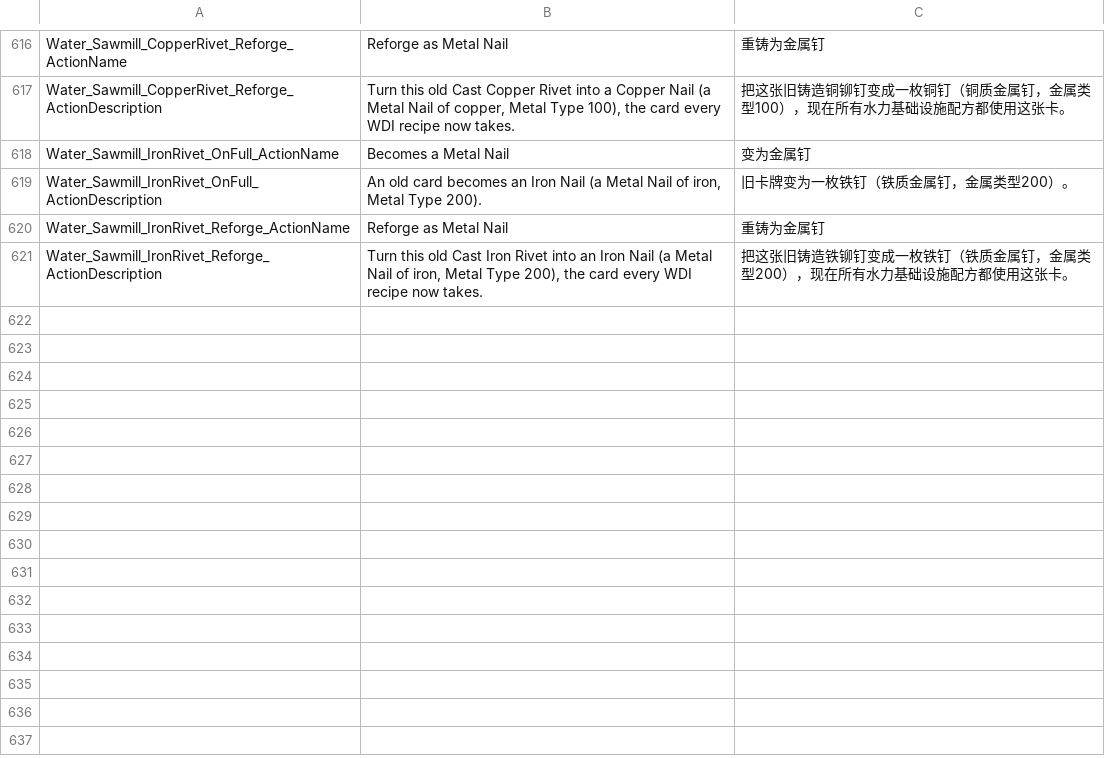
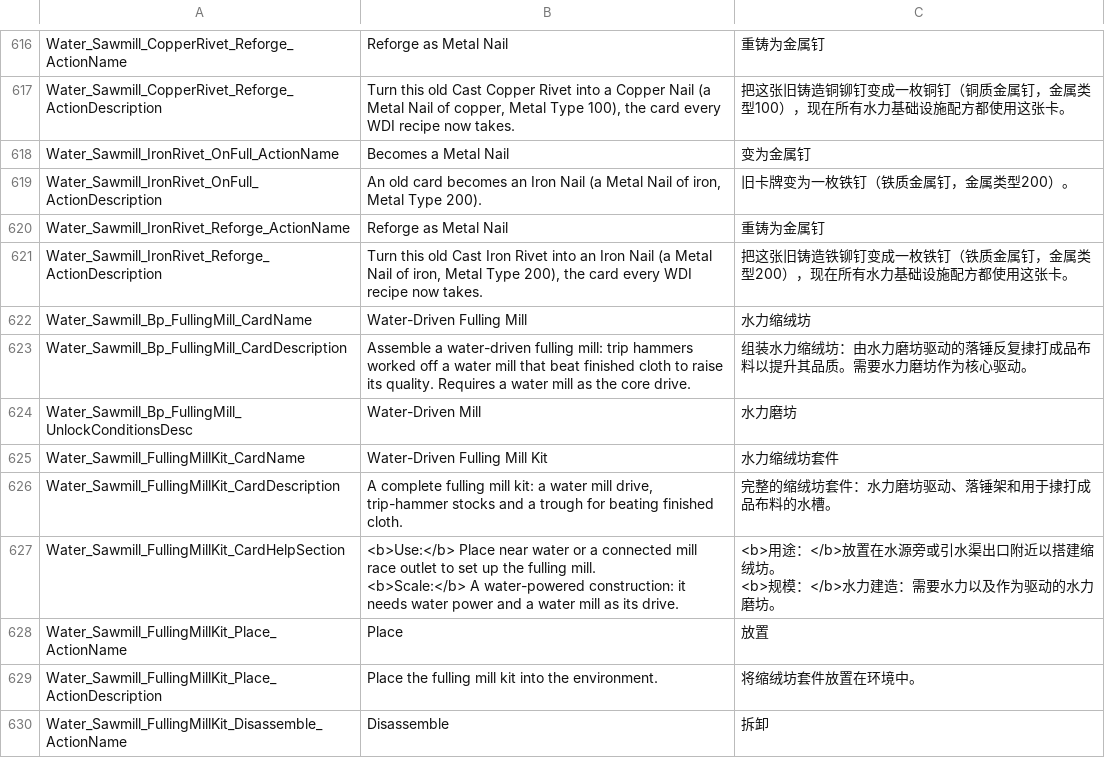
Before and after one commit to Jaredcscott/CSFF_Mods_CrispyWhips, a CSV file: Water_Driven_Infrastructure/Localization/SimpCn.csv, drawn as a sheet; only a part is shown, gaps mark what is left out; the diff covers the shown part only.

```diff
--- a/Water_Driven_Infrastructure/Localization/SimpCn.csv
+++ b/Water_Driven_Infrastructure/Localization/SimpCn.csv
@@ -947 +947,14 @@ Water_Sawmill_IronRivet_Reforge_ActionName,Reforge as Metal Nail,重铸为金属
 Water_Sawmill_IronRivet_Reforge_ActionDescription,"Turn this old Cast Iron Rivet into an Iron Nail (a Metal Nail of iron, Metal Type 200), the card every WDI recipe now takes.",把这张旧铸造铁铆钉变成一枚铁钉（铁质金属钉，金属类型200），现在所有水力基础设施配方都使用这张卡。
+Water_Sawmill_Bp_FullingMill_CardName,Water-Driven Fulling Mill,水力缩绒坊
+Water_Sawmill_Bp_FullingMill_CardDescription,Assemble a water-driven fulling mill: trip hammers worked off a water mill that beat finished cloth to raise its quality. Requires a water mill as the core drive.,组装水力缩绒坊：由水力磨坊驱动的落锤反复捸打成品布料以提升其品质。需要水力磨坊作为核心驱动。
+Water_Sawmill_Bp_FullingMill_UnlockConditionsDesc,Water-Driven Mill,水力磨坊
+Water_Sawmill_FullingMillKit_CardName,Water-Driven Fulling Mill Kit,水力缩绒坊套件
+Water_Sawmill_FullingMillKit_CardDescription,"A complete fulling mill kit: a water mill drive, trip-hammer stocks and a trough for beating finished cloth.",完整的缩绒坊套件：水力磨坊驱动、落锤架和用于捸打成品布料的水槽。
+Water_Sawmill_FullingMillKit_CardHelpSection,"<b>Use:</b> Place near water or a connected mill race outlet to set up the fulling mill.
+
+<b>Scale:</b> A water-powered construction: it needs water power and a water mill as its drive.","<b>用途：</b>放置在水源旁或引水渠出口附近以搭建缩绒坊。
+
+<b>规模：</b>水力建造：需要水力以及作为驱动的水力磨坊。"
+Water_Sawmill_FullingMillKit_Place_ActionName,Place,放置
+Water_Sawmill_FullingMillKit_Place_ActionDescription,Place the fulling mill kit into the environment.,将缩绒坊套件放置在环境中。
+Water_Sawmill_FullingMillKit_Disassemble_ActionName,Disassemble,拆卸
```
Also changed, not shown: 8 added rows and 1 edited cell elsewhere in this file, Water_Driven_Infrastructure/Localization/SimpEn.csv, 19 other files.
